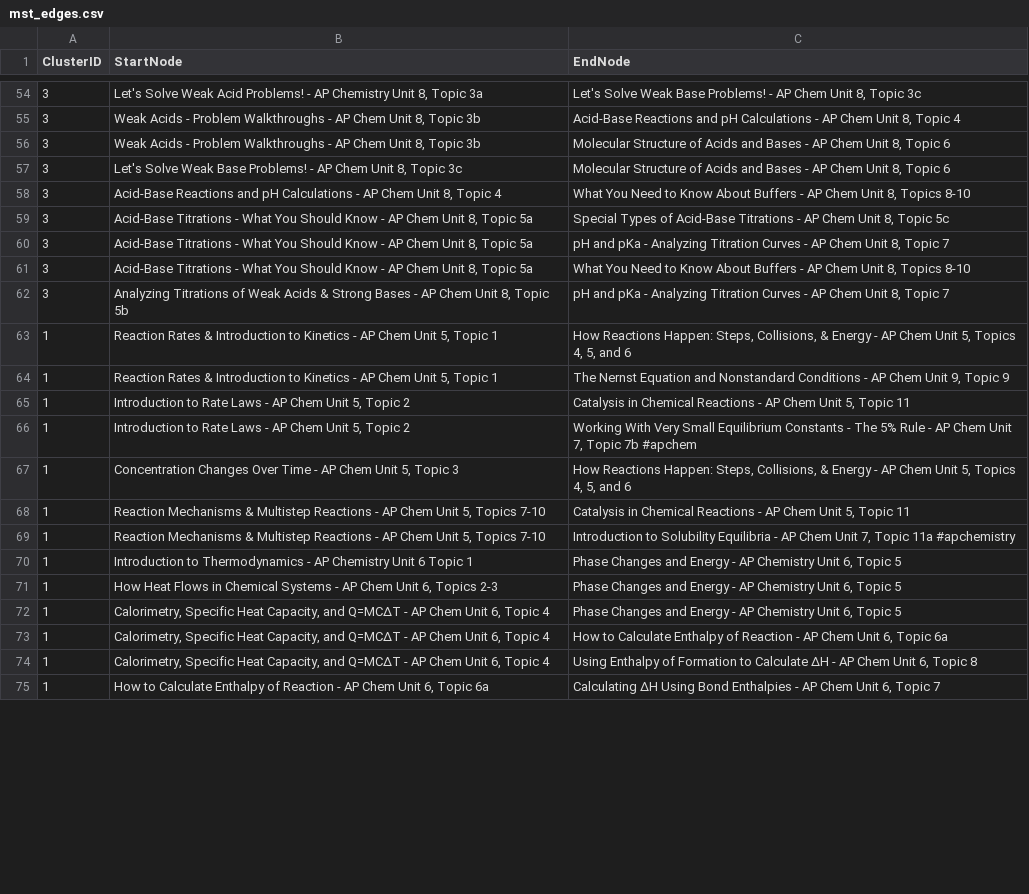
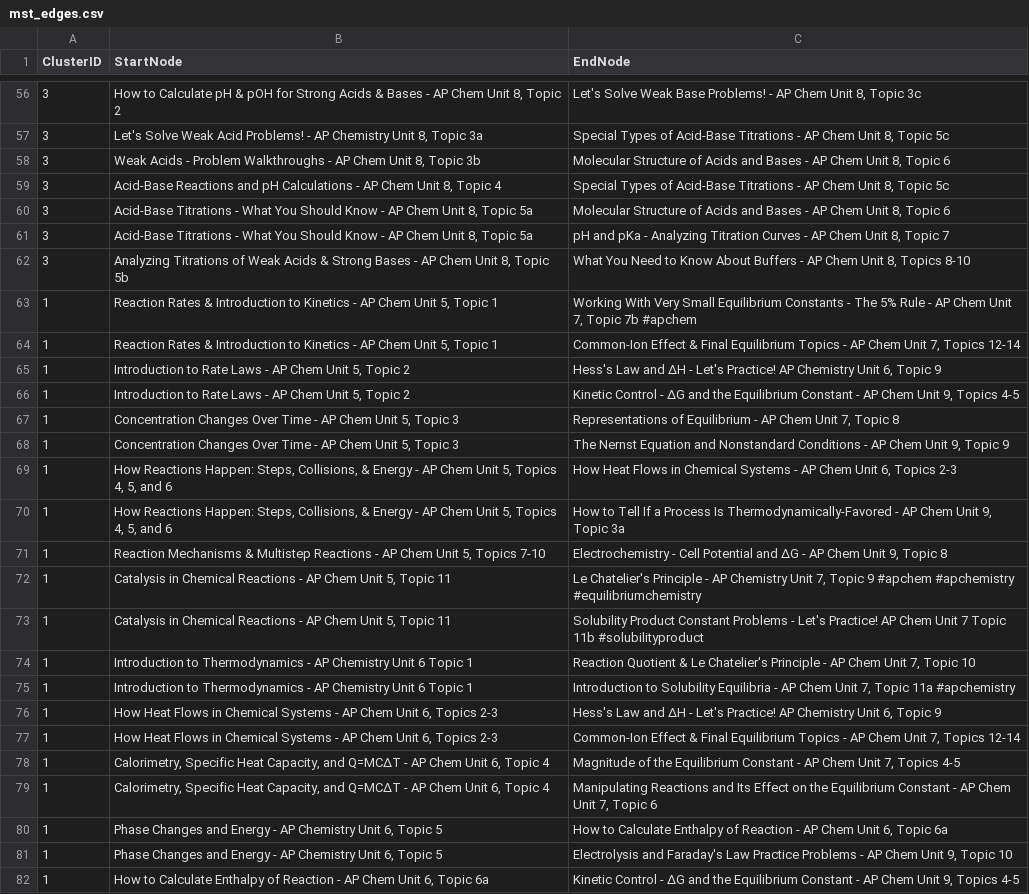
Before and after one commit to ChatGPTDexter/GameMap, a CSV file: mst_edges.csv, drawn as a sheet; only a part is shown, gaps mark what is left out; removed rows and columns are numbered as before the commit, all else as after; the diff covers the shown part only; the diff names each change by its address in the sheet, - before the commit and + after, or states it on an @@ line.

```diff
--- a/mst_edges.csv
+++ b/mst_edges.csv
-B56 (StartNode): Let's Solve Weak Acid Problems! - AP Chemistry Unit 8, Topic 3a
+B56 (StartNode): How to Calculate pH & pOH for Strong Acids & Bases - AP Chem Unit 8, Topic 2
-B57 (StartNode): Weak Acids - Problem Walkthroughs - AP Chem Unit 8, Topic 3b
+B57 (StartNode): Let's Solve Weak Acid Problems! - AP Chemistry Unit 8, Topic 3a
-C57 (EndNode): Acid-Base Reactions and pH Calculations - AP Chem Unit 8, Topic 4
+C57 (EndNode): Special Types of Acid-Base Titrations - AP Chem Unit 8, Topic 5c
-row 57: 3 | Let's Solve Weak Base Problems! - AP Chem Unit 8, Topic 3c | Molecular Structure of Acids and Bases - AP Chem Unit 8, Topic 6
-C59 (EndNode): What You Need to Know About Buffers - AP Chem Unit 8, Topics 8-10
+C59 (EndNode): Special Types of Acid-Base Titrations - AP Chem Unit 8, Topic 5c
-C60 (EndNode): Special Types of Acid-Base Titrations - AP Chem Unit 8, Topic 5c
+C60 (EndNode): Molecular Structure of Acids and Bases - AP Chem Unit 8, Topic 6
-B62 (StartNode): Acid-Base Titrations - What You Should Know - AP Chem Unit 8, Topic 5a
+B62 (StartNode): Analyzing Titrations of Weak Acids & Strong Bases - AP Chem Unit 8, Topic 5b
-row 62: 3 | Analyzing Titrations of Weak Acids & Strong Bases - AP Chem Unit 8, Topic 5b | pH and pKa - Analyzing Titration Curves - AP Chem Unit 8, Topic 7
-C63 (EndNode): How Reactions Happen: Steps, Collisions, & Energy - AP Chem Unit 5, Topics 4, 5, and 6
+C63 (EndNode): Working With Very Small Equilibrium Constants - The 5% Rule - AP Chem Unit 7, Topic 7b #apchem
-C64 (EndNode): The Nernst Equation and Nonstandard Conditions - AP Chem Unit 9, Topic 9
+C64 (EndNode): Common-Ion Effect & Final Equilibrium Topics - AP Chem Unit 7, Topics 12-14
-C65 (EndNode): Catalysis in Chemical Reactions - AP Chem Unit 5, Topic 11
+C65 (EndNode): Hess's Law and ΔH - Let's Practice! AP Chemistry Unit 6, Topic 9
-C66 (EndNode): Working With Very Small Equilibrium Constants - The 5% Rule - AP Chem Unit 7, Topic 7b #apchem
+C66 (EndNode): Kinetic Control - ΔG and the Equilibrium Constant - AP Chem Unit 9, Topics 4-5
+row 67: 1 | Concentration Changes Over Time - AP Chem Unit 5, Topic 3 | Representations of Equilibrium - AP Chem Unit 7, Topic 8
-C68 (EndNode): How Reactions Happen: Steps, Collisions, & Energy - AP Chem Unit 5, Topics 4, 5, and 6
+C68 (EndNode): The Nernst Equation and Nonstandard Conditions - AP Chem Unit 9, Topic 9
+row 69: 1 | How Reactions Happen: Steps, Collisions, & Energy - AP Chem Unit 5, Topics 4, 5, and 6 | How Heat Flows in Chemical Systems - AP Chem Unit 6, Topics 2-3
+row 70: 1 | How Reactions Happen: Steps, Collisions, & Energy - AP Chem Unit 5, Topics 4, 5, and 6 | How to Tell If a Process Is Thermodynamically-Favored - AP Chem Unit 9, Topic 3a
-C71 (EndNode): Catalysis in Chemical Reactions - AP Chem Unit 5, Topic 11
+C71 (EndNode): Electrochemistry - Cell Potential and ΔG - AP Chem Unit 9, Topic 8
+row 72: 1 | Catalysis in Chemical Reactions - AP Chem Unit 5, Topic 11 | Le Chatelier's Principle - AP Chemistry Unit 7, Topic 9 #apchem #apchemistry #equilibriumchemistry
-B73 (StartNode): Reaction Mechanisms & Multistep Reactions - AP Chem Unit 5, Topics 7-10
+B73 (StartNode): Catalysis in Chemical Reactions - AP Chem Unit 5, Topic 11
-C73 (EndNode): Introduction to Solubility Equilibria - AP Chem Unit 7, Topic 11a #apchemistry
+C73 (EndNode): Solubility Product Constant Problems - Let's Practice! AP Chem Unit 7 Topic 11b #solubilityproduct
-C74 (EndNode): Phase Changes and Energy - AP Chemistry Unit 6, Topic 5
+C74 (EndNode): Reaction Quotient & Le Chatelier's Principle - AP Chem Unit 7, Topic 10
+row 75: 1 | Introduction to Thermodynamics - AP Chemistry Unit 6 Topic 1 | Introduction to Solubility Equilibria - AP Chem Unit 7, Topic 11a #apchemistry
-C76 (EndNode): Phase Changes and Energy - AP Chemistry Unit 6, Topic 5
+C76 (EndNode): Hess's Law and ΔH - Let's Practice! AP Chemistry Unit 6, Topic 9
+row 77: 1 | How Heat Flows in Chemical Systems - AP Chem Unit 6, Topics 2-3 | Common-Ion Effect & Final Equilibrium Topics - AP Chem Unit 7, Topics 12-14
-C78 (EndNode): Phase Changes and Energy - AP Chemistry Unit 6, Topic 5
+C78 (EndNode): Magnitude of the Equilibrium Constant - AP Chem Unit 7, Topics 4-5
-C79 (EndNode): How to Calculate Enthalpy of Reaction - AP Chem Unit 6, Topic 6a
+C79 (EndNode): Manipulating Reactions and Its Effect on the Equilibrium Constant - AP Chem Unit 7, Topic 6
-B80 (StartNode): Calorimetry, Specific Heat Capacity, and Q=MCΔT - AP Chem Unit 6, Topic 4
+B80 (StartNode): Phase Changes and Energy - AP Chemistry Unit 6, Topic 5
-C80 (EndNode): Using Enthalpy of Formation to Calculate ΔH - AP Chem Unit 6, Topic 8
+C80 (EndNode): How to Calculate Enthalpy of Reaction - AP Chem Unit 6, Topic 6a
+row 81: 1 | Phase Changes and Energy - AP Chemistry Unit 6, Topic 5 | Electrolysis and Faraday's Law Practice Problems - AP Chem Unit 9, Topic 10
-C82 (EndNode): Calculating ΔH Using Bond Enthalpies - AP Chem Unit 6, Topic 7
+C82 (EndNode): Kinetic Control - ΔG and the Equilibrium Constant - AP Chem Unit 9, Topics 4-5
```
Also changed, not shown: 8 added rows, 13 removed rows and 72 edited cells elsewhere in this file.
